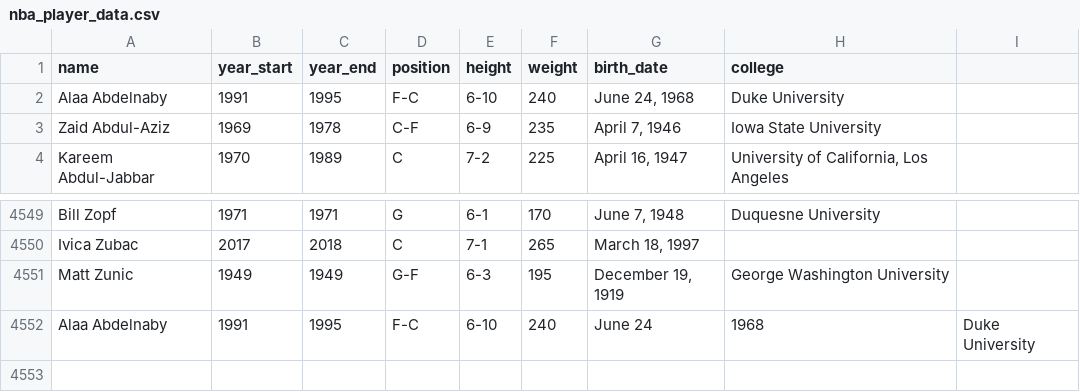
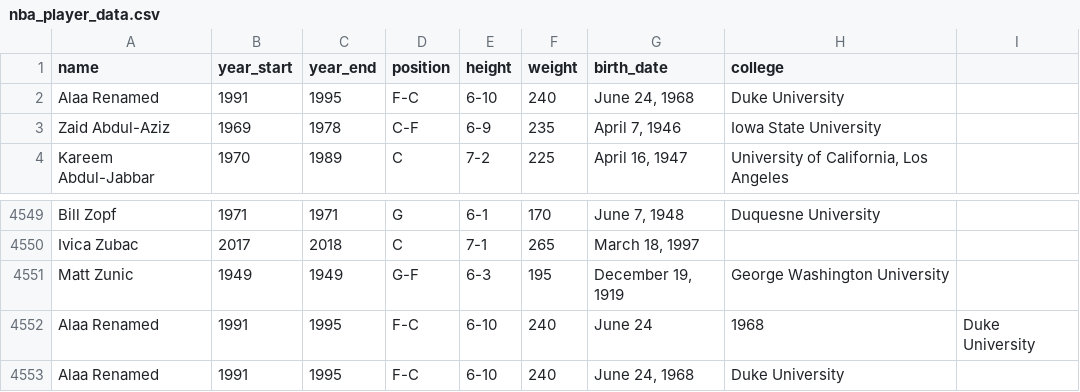
Before and after one commit to tapabratadey/sqlite, a CSV file: mini_sqlite/csv_files/nba_player_data.csv, drawn as a sheet; only a part is shown, gaps mark what is left out.

```diff
--- a/mini_sqlite/csv_files/nba_player_data.csv
+++ b/mini_sqlite/csv_files/nba_player_data.csv
@@ -1,3 +1,3 @@
 name,year_start,year_end,position,height,weight,birth_date,college
-Alaa Abdelnaby,1991,1995,F-C,6-10,240,"June 24, 1968",Duke University
+Alaa Renamed,1991,1995,F-C,6-10,240,"June 24, 1968",Duke University
 Zaid Abdul-Aziz,1969,1978,C-F,6-9,235,"April 7, 1946",Iowa State University
@@ -4551,2 +4551,3 @@ Ivica Zubac,2017,2018,C,7-1,265,"March 18, 1997",
 Matt Zunic,1949,1949,G-F,6-3,195,"December 19, 1919",George Washington University
-Alaa Abdelnaby,1991,1995,F-C,6-10,240,June 24, 1968,Duke University
+Alaa Renamed,1991,1995,F-C,6-10,240,June 24, 1968,Duke University
+Alaa Renamed,1991,1995,F-C,6-10,240,"June 24, 1968",Duke University
```
Also changed, not shown: 3 other files.
